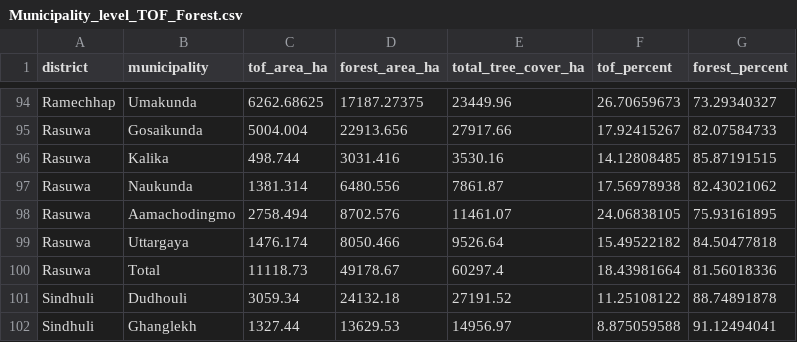
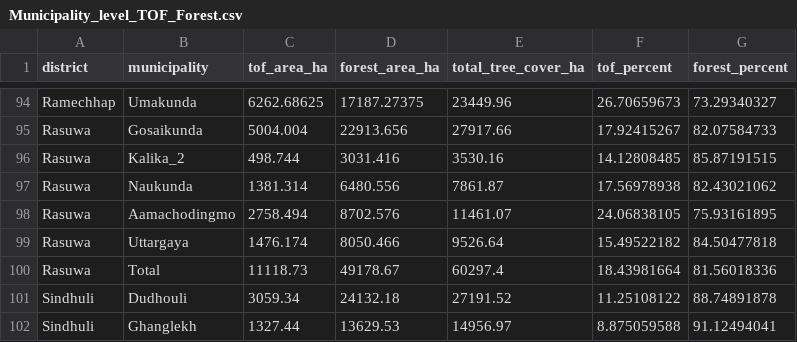
Before and after one commit to Proghead231/TOF, a CSV file: Municipality_level_TOF_Forest.csv, drawn as a sheet; only a part is shown, gaps mark what is left out.

Commit message:
Update Municipality_level_TOF_Forest.csv

```diff
--- a/Municipality_level_TOF_Forest.csv
+++ b/Municipality_level_TOF_Forest.csv
@@ -95,3 +95,3 @@ Ramechhap,Umakunda,6262.68625,17187.27375,23449.96,26.70659673,73.29340327
 Rasuwa,Gosaikunda,5004.004,22913.656,27917.66,17.92415267,82.07584733
-Rasuwa,Kalika,498.744,3031.416,3530.16,14.12808485,85.87191515
+Rasuwa,Kalika_2,498.744,3031.416,3530.16,14.12808485,85.87191515
 Rasuwa,Naukunda,1381.314,6480.556,7861.87,17.56978938,82.43021062
```
